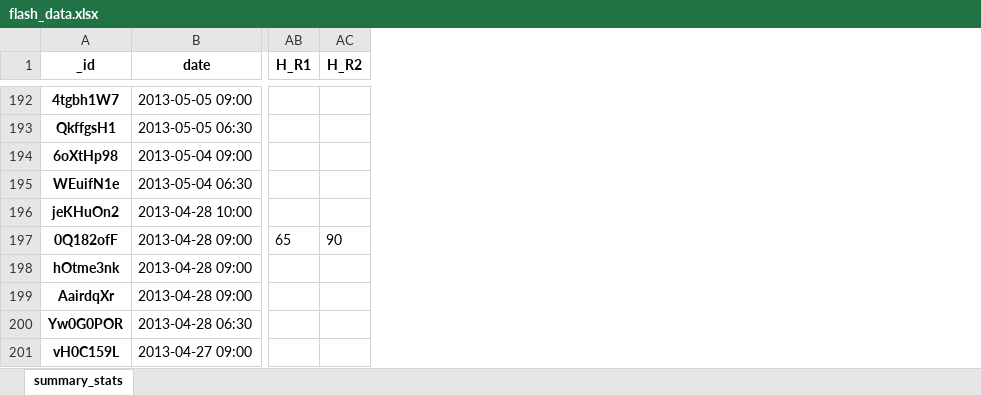
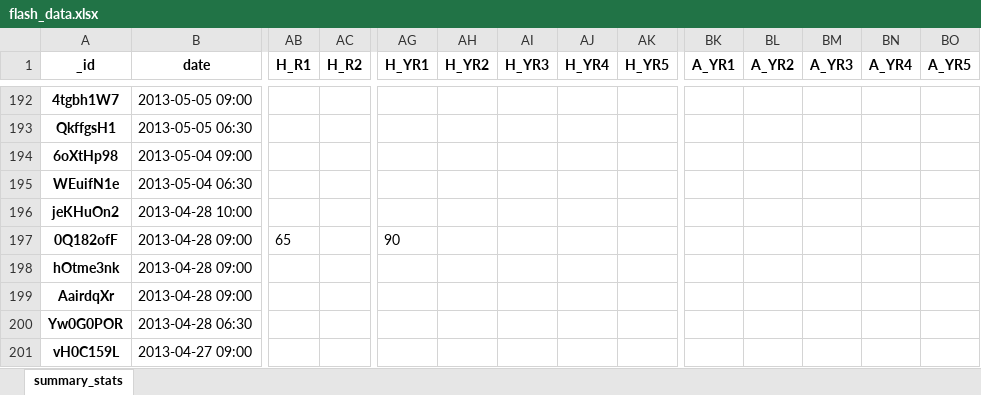
Before and after one commit to talentedCodeVirtuoso/Flash_data_amend, an Excel workbook: flash_data.xlsx, sheet summary_stats, drawn as a sheet; only a part is shown, gaps mark what is left out; values as stored, in another font and other column widths than the file's, no borders; the diff covers the shown part only; the diff names each change by its address in the sheet, - before the commit and + after, or states it on an @@ line.

```diff
--- a/flash_data.xlsx (sheet summary_stats)
+++ b/flash_data.xlsx (sheet summary_stats)
+column AG (H_YR1), row 197: 90
+column AH (H_YR2), empty
+column AI (H_YR3), empty
+column AJ (H_YR4), empty
+column AK (H_YR5), empty
+column BK (A_YR1), empty
+column BL (A_YR2), empty
+column BM (A_YR3), empty
+column BN (A_YR4), empty
+column BO (A_YR5), empty
-AC197 (H_R2): 90
+AC197 (H_R2): (empty)
```
Also changed, not shown: 15 edited cells and cell formats elsewhere in this sheet, 1 other file.
